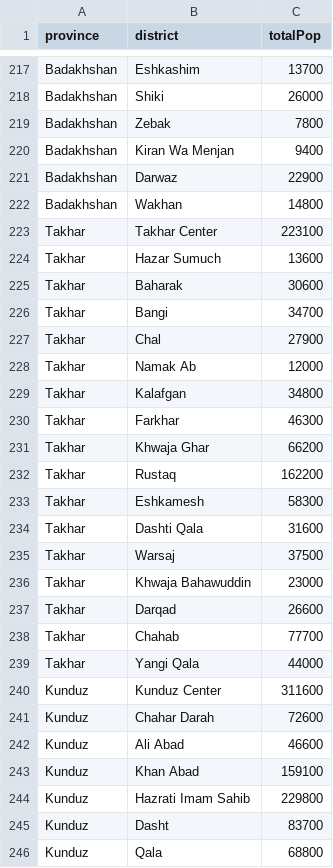
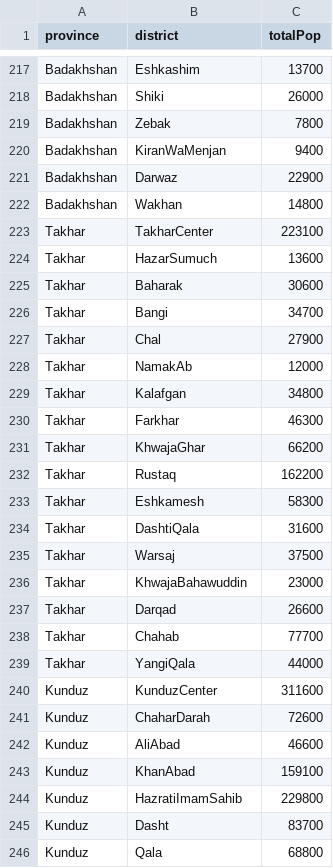
Before and after one commit to sharonyang/afghan_election_analysis, a CSV file: cso_pop_fixed.csv, drawn as a sheet; only a part is shown, gaps mark what is left out; the diff covers the shown part only.

```diff
--- a/cso_pop_fixed.csv
+++ b/cso_pop_fixed.csv
@@ -219,7 +219,7 @@ Badakhshan,Shiki,26000
 Badakhshan,Zebak,7800
-Badakhshan,Kiran Wa Menjan,9400
+Badakhshan,KiranWaMenjan,9400
 Badakhshan,Darwaz,22900
 Badakhshan,Wakhan,14800
-Takhar,Takhar  Center,223100
-Takhar,Hazar Sumuch,13600
+Takhar,TakharCenter,223100
+Takhar,HazarSumuch,13600
 Takhar,Baharak,30600
@@ -227,19 +227,19 @@ Takhar,Bangi,34700
 Takhar,Chal,27900
-Takhar,Namak Ab,12000
+Takhar,NamakAb,12000
 Takhar,Kalafgan,34800
 Takhar,Farkhar,46300
-Takhar,Khwaja Ghar,66200
+Takhar,KhwajaGhar,66200
 Takhar,Rustaq,162200
 Takhar,Eshkamesh,58300
-Takhar,Dashti Qala,31600
+Takhar,DashtiQala,31600
 Takhar,Warsaj,37500
-Takhar,Khwaja Bahawuddin,23000
+Takhar,KhwajaBahawuddin,23000
 Takhar,Darqad,26600
 Takhar,Chahab,77700
-Takhar,Yangi Qala,44000
-Kunduz,Kunduz Center,311600
-Kunduz,Chahar Darah,72600
-Kunduz,Ali Abad,46600
-Kunduz,Khan Abad,159100
-Kunduz,Hazrati Imam Sahib,229800
+Takhar,YangiQala,44000
+Kunduz,KunduzCenter,311600
+Kunduz,ChaharDarah,72600
+Kunduz,AliAbad,46600
+Kunduz,KhanAbad,159100
+Kunduz,HazratiImamSahib,229800
 Kunduz,Dasht,83700
```
Also changed, not shown: 2 added rows, 2 removed rows and 132 edited cells elsewhere in this file, 3 other files.
